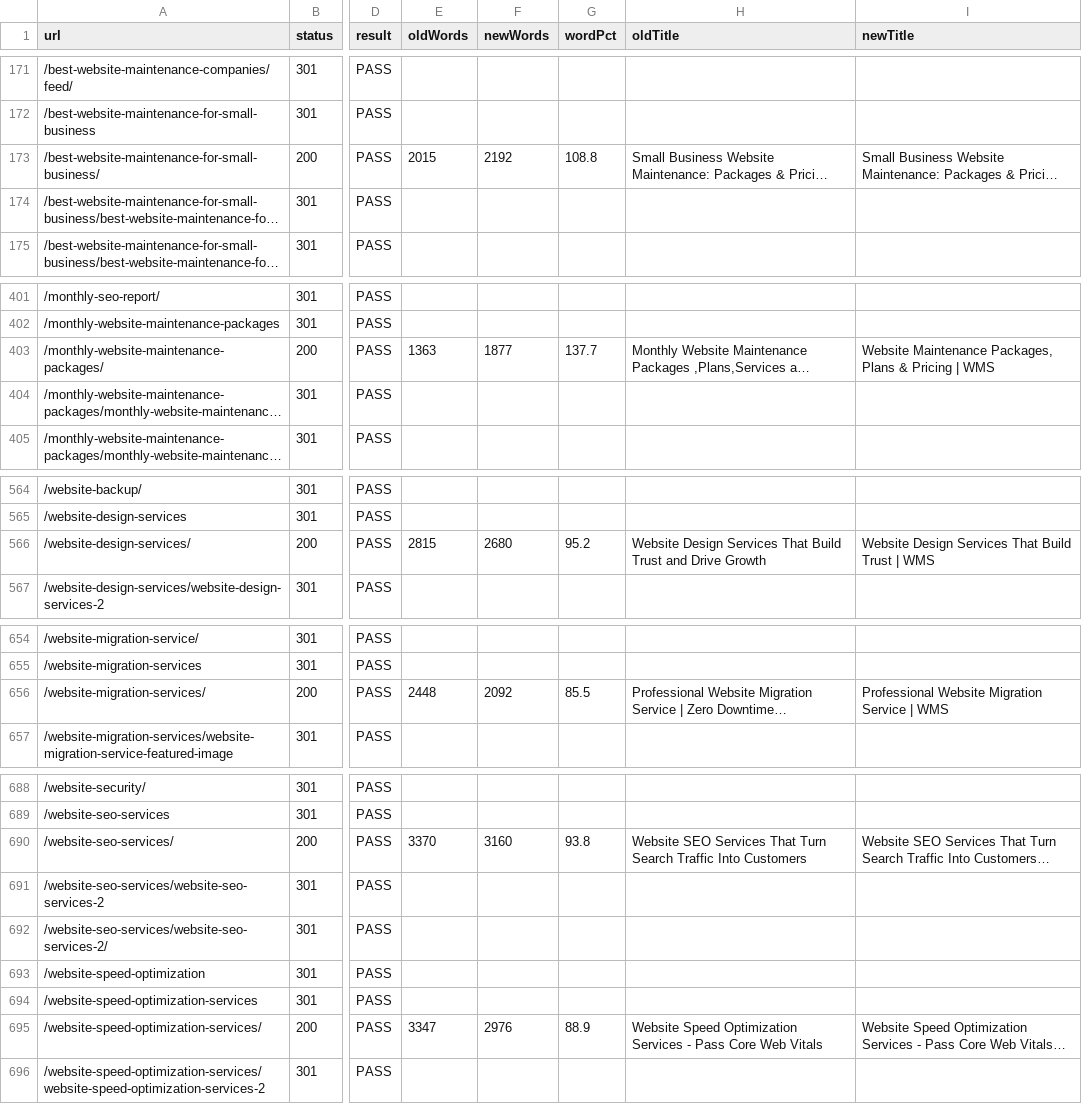
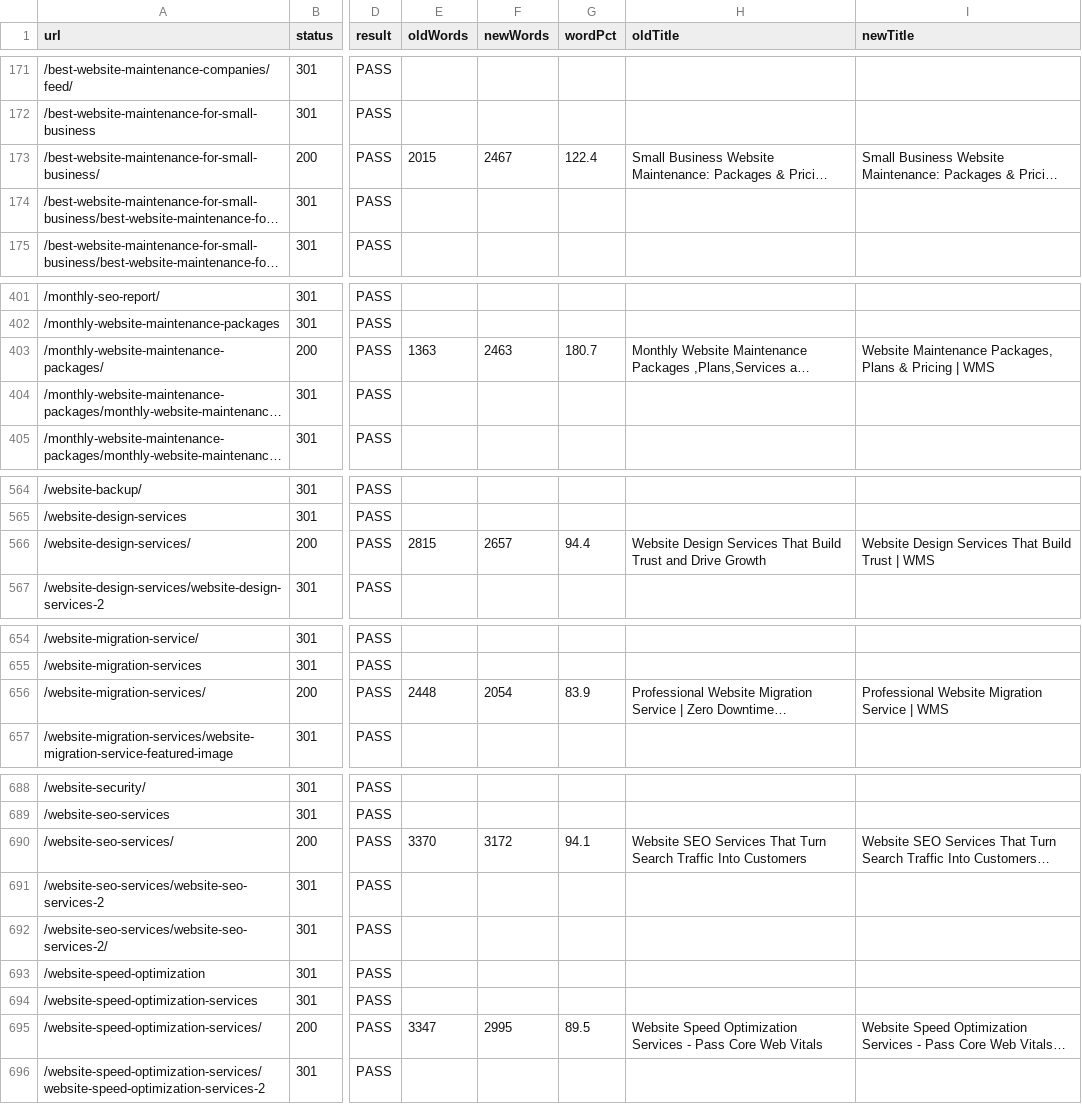
Before and after one commit to mobinul1001/ZamiMobin001-wms, a CSV file: reports/parity-local.csv, drawn as a sheet; only a part is shown, gaps mark what is left out; long unchanged cells end in …; the diff covers the shown part only; the diff names each change by its address in the sheet, - before the commit and + after, or states it on an @@ line.

```diff
--- a/reports/parity-local.csv
+++ b/reports/parity-local.csv
-F173 (newWords): 2192
+F173 (newWords): 2467
-G173 (wordPct): 108.8
+G173 (wordPct): 122.4
-F403 (newWords): 1877
+F403 (newWords): 2463
-G403 (wordPct): 137.7
+G403 (wordPct): 180.7
-F566 (newWords): 2680
+F566 (newWords): 2657
-G566 (wordPct): 95.2
+G566 (wordPct): 94.4
-F656 (newWords): 2092
+F656 (newWords): 2054
-G656 (wordPct): 85.5
+G656 (wordPct): 83.9
-F690 (newWords): 3160
+F690 (newWords): 3172
-G690 (wordPct): 93.8
+G690 (wordPct): 94.1
-F695 (newWords): 2976
+F695 (newWords): 2995
-G695 (wordPct): 88.9
+G695 (wordPct): 89.5
```
Also changed, not shown: 8 edited cells elsewhere in this file, reports/claims-applied.csv, 37 other files.
